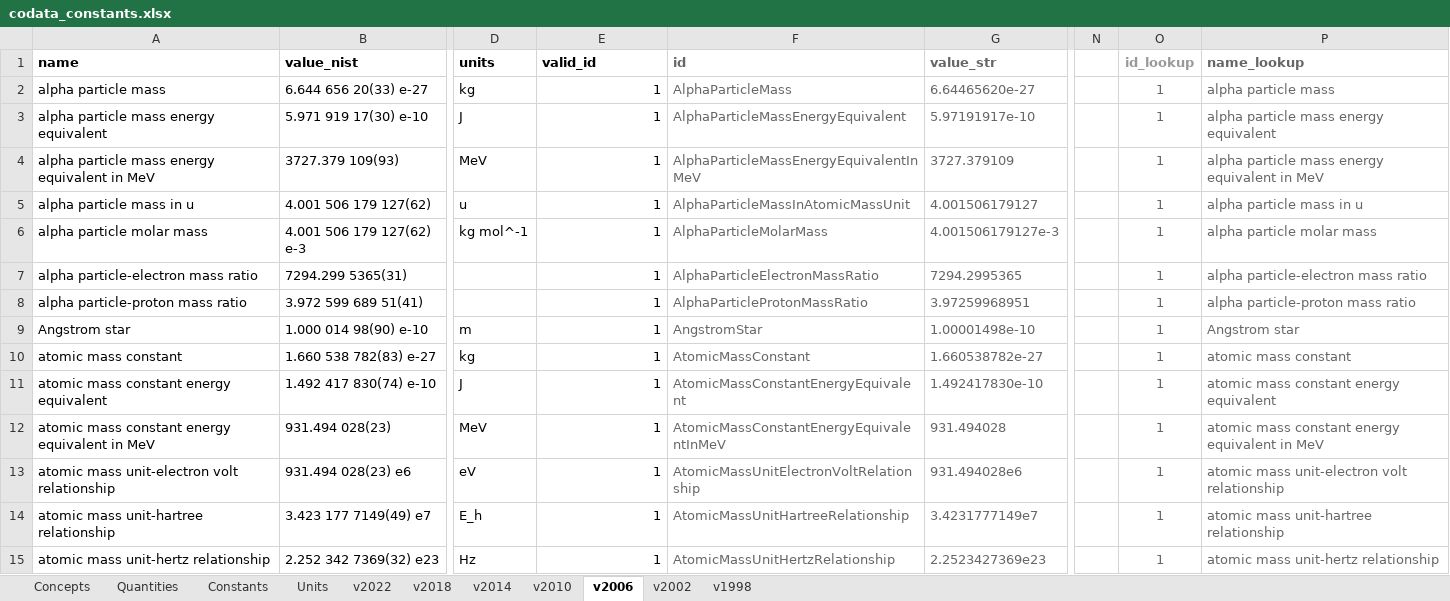
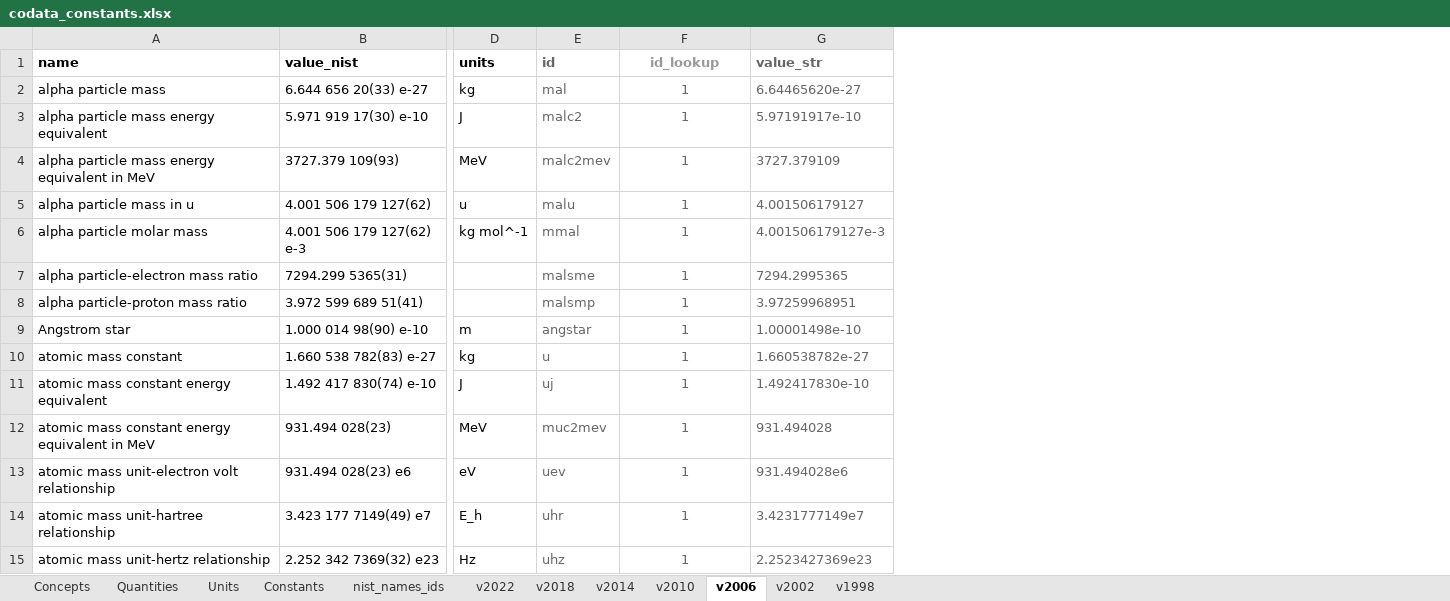
Before and after one commit to codata/drum-constants, an Excel workbook: utils/codata_constants.xlsx, sheet v2006, drawn as a sheet; only a part is shown, gaps mark what is left out; values as stored, in another font and other column widths than the file's, no borders; charts and pictures and conditional formats not drawn; removed rows and columns are numbered as before the commit, all else as after; the diff covers the shown part only; the diff names each change by its address in the sheet, - before the commit and + after, or states it on an @@ line.

Commit message:
Updated sheet and code to use nist identifiers

```diff
--- a/utils/codata_constants.xlsx (sheet v2006)
+++ b/utils/codata_constants.xlsx (sheet v2006)
+sheet tab: nist_names_ids
@@ sheet tab order changed: Concepts | Quantities | Units | Constants | nist_names_ids | v2022 | v2018 | v2014 | v2010 | v2006 | v2002 | v1998 @@
+column E (id), rows 2-15: mal | malc2 | malc2mev | malu | mmal | malsme | malsmp | angstar | u | uj | muc2mev | uev | uhr | uhz
-column F (id), rows 2-15: AlphaParticleMass | AlphaParticleMassEnergyEquivalent | AlphaParticleMassEnergyEquivalentInMeV | AlphaParticleMassInAtomicMassUnit | AlphaParticleMolarMass | AlphaParticleElectronMassRatio | AlphaParticleProtonMassRatio | AngstromStar | AtomicMassConstant | AtomicMassConstantEnergyEquivalent | AtomicMassConstantEnergyEquivalentInMeV | AtomicMassUnitElectronVoltRelationship | AtomicMassUnitHartreeRelationship | AtomicMassUnitHertzRelationship
-column N, empty
-column O (id_lookup), rows 2-15: all 1
-column P (name_lookup), rows 2-15: alpha particle mass | alpha particle mass energy equivalent | alpha particle mass energy equivalent in MeV | alpha particle mass in u | alpha particle molar mass | alpha particle-electron mass ratio | alpha particle-proton mass ratio | Angstrom star | atomic mass constant | atomic mass constant energy equivalent | atomic mass constant energy equivalent in MeV | atomic mass unit-electron volt relationship | atomic mass unit-hartree relationship | atomic mass unit-hertz relationship
-F1: valid_id
+F1: id_lookup
@@ F1 text colour: black → #999999, alignment: left → center @@
@@ F2:F15 text colour: black → #666666, alignment: right → center @@
```
Also changed, not shown: 2 edited cells and cell formats elsewhere in this sheet, sheet Constants, sheet v2022, sheet v2018, sheet v2010, sheet v2014, sheet v2002, 3 more sheets, formulas that keep their value, charts or pictures, 6 other files.
